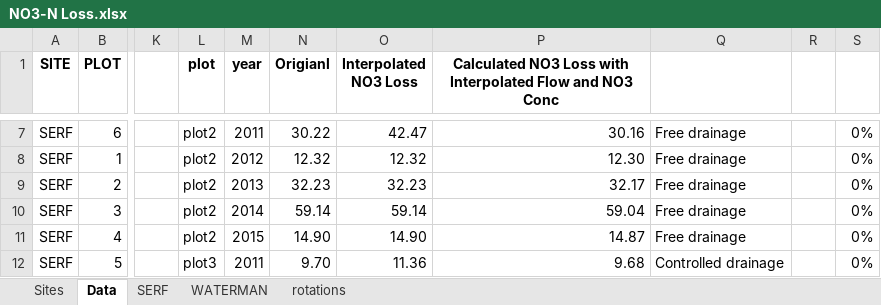
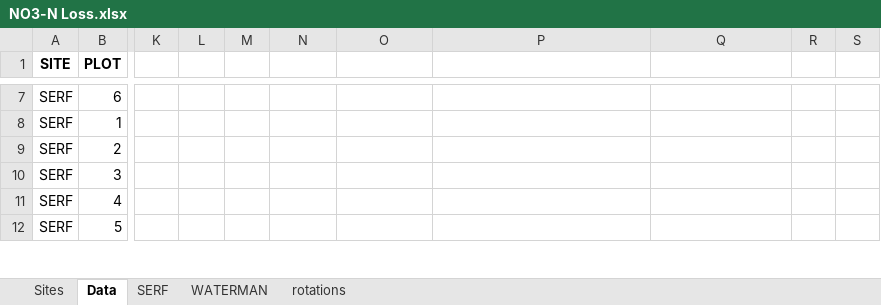
Before and after one commit to CSCAP/Sustainable_Corn_Paper, an Excel workbook: Data/flow/NO3-N Loss.xlsx, sheet Data, drawn as a sheet; only a part is shown, gaps mark what is left out; values as stored, in another font and other column widths than the file's, no borders; the diff covers the shown part only; the diff names each change by its address in the sheet, - before the commit and + after, or states it on an @@ line.

```diff
--- a/Data/flow/NO3-N Loss.xlsx (sheet Data)
+++ b/Data/flow/NO3-N Loss.xlsx (sheet Data)
-L1: plot
+L1: (empty)
-M1: year
+M1: (empty)
-N1: Origianl
+N1: (empty)
-O1: Interpolated NO3 Loss
+O1: (empty)
-P1: Calculated NO3 Loss with Interpolated Flow and NO3 Conc
+P1: (empty)
-L7:L11: plot2
+L7:L11: (empty)
-M7: 2011
+M7: (empty)
-N7: 30.22
+N7: (empty)
-O7: 42.47
+O7: (empty)
-P7: 30.16
+P7: (empty)
-Q7:Q11: Free drainage
+Q7:Q11: (empty)
-S7:S12: 0%
+S7:S12: (empty)
-M8: 2012
+M8: (empty)
-N8: 12.32
+N8: (empty)
-O8: 12.32
+O8: (empty)
-P8: 12.30
+P8: (empty)
-M9: 2013
+M9: (empty)
-N9: 32.23
+N9: (empty)
-O9: 32.23
+O9: (empty)
-P9: 32.17
+P9: (empty)
-M10: 2014
+M10: (empty)
-N10: 59.14
+N10: (empty)
-O10: 59.14
+O10: (empty)
-P10: 59.04
+P10: (empty)
-M11: 2015
+M11: (empty)
-N11: 14.90
+N11: (empty)
-O11: 14.90
+O11: (empty)
-P11: 14.87
+P11: (empty)
-L12: plot3
+L12: (empty)
-M12: 2011
+M12: (empty)
-N12: 9.70
+N12: (empty)
-O12: 11.36
+O12: (empty)
-P12: 9.68
+P12: (empty)
-Q12: Controlled drainage
+Q12: (empty)
```
Also changed, not shown: 167 edited cells elsewhere in this sheet, sheet SERF, formulas that keep their value.
